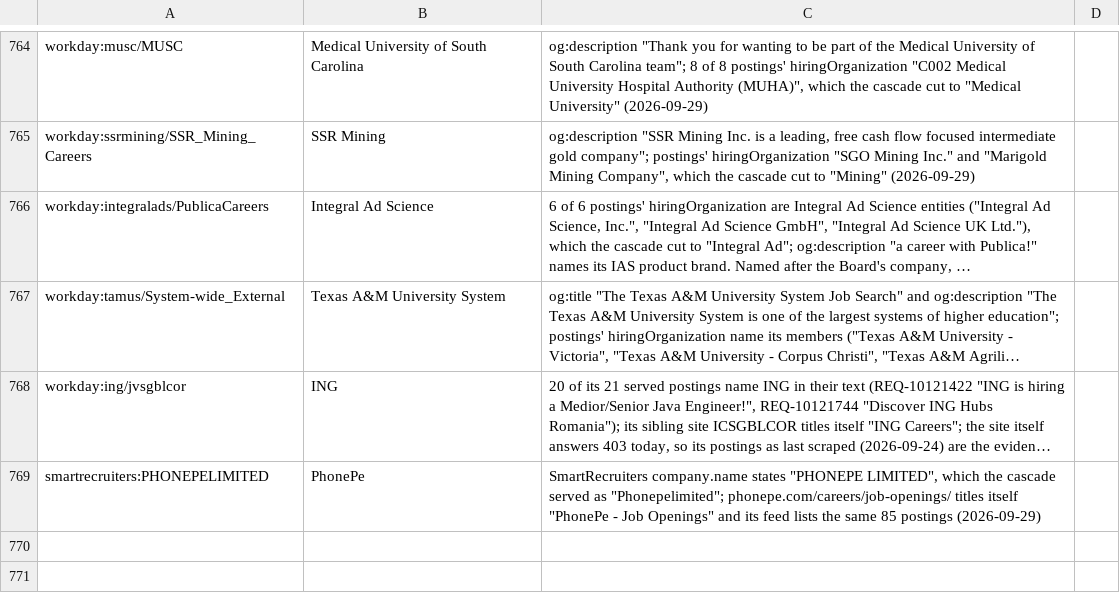
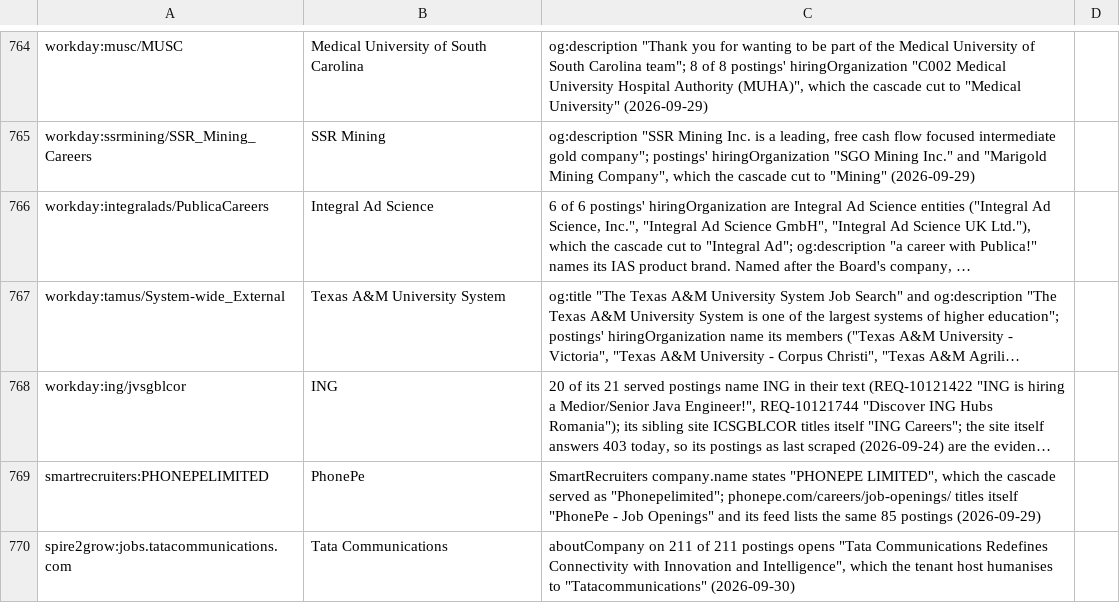
Before and after one commit to sarthakjain004/headstart, a CSV file: config/company_names.csv, drawn as a sheet; only a part is shown, gaps mark what is left out; long unchanged cells end in …; the diff names each change by its address in the sheet, - before the commit and + after, or states it on an @@ line.

```diff
--- a/config/company_names.csv
+++ b/config/company_names.csv
+row 770: spire2grow:jobs.tatacommunications.com | Tata Communications | aboutCompany on 211 of 211 postings opens "Tata Communications Redefines Connectivity with Innovation and Intelligence", which the tenant host humanises to "Tatacommunications" (2026-09-30)
```
Also changed, not shown: 16 other files.
